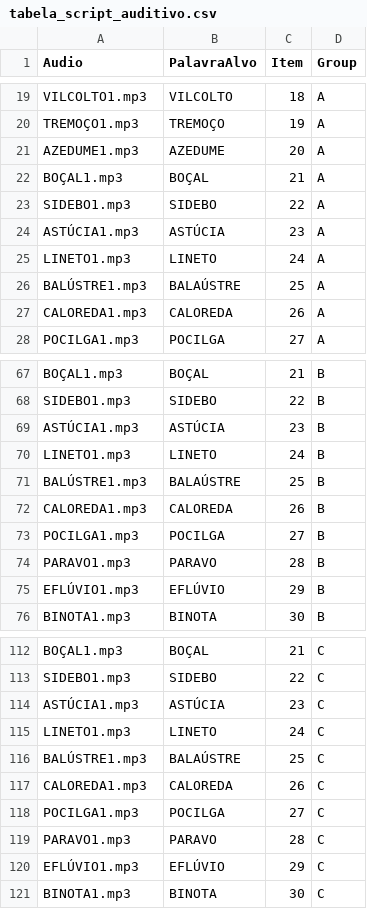
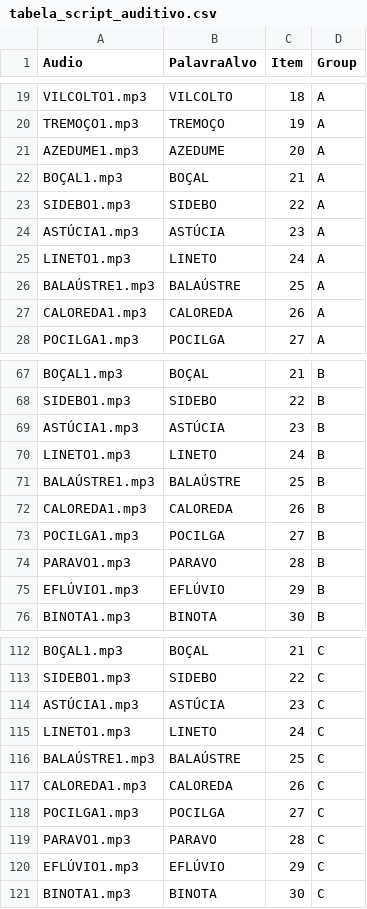
Before and after one commit to fabyoliveirapit/Teste_auditivo, a CSV file: chunk_includes/tabela_script_auditivo.csv, drawn as a sheet; only a part is shown, gaps mark what is left out.

Commit message:
Update tabela_script_auditivo.csv

```diff
--- a/chunk_includes/tabela_script_auditivo.csv
+++ b/chunk_includes/tabela_script_auditivo.csv
@@ -25,3 +25,3 @@ ASTÚCIA1.mp3,ASTÚCIA,23,A
 LINETO1.mp3,LINETO,24,A
-BALÚSTRE1.mp3,BALAÚSTRE,25,A
+BALAÚSTRE1.mp3,BALAÚSTRE,25,A
 CALOREDA1.mp3,CALOREDA,26,A
@@ -70,3 +70,3 @@ ASTÚCIA1.mp3,ASTÚCIA,23,B
 LINETO1.mp3,LINETO,24,B
-BALÚSTRE1.mp3,BALAÚSTRE,25,B
+BALAÚSTRE1.mp3,BALAÚSTRE,25,B
 CALOREDA1.mp3,CALOREDA,26,B
@@ -115,3 +115,3 @@ ASTÚCIA1.mp3,ASTÚCIA,23,C
 LINETO1.mp3,LINETO,24,C
-BALÚSTRE1.mp3,BALAÚSTRE,25,C
+BALAÚSTRE1.mp3,BALAÚSTRE,25,C
 CALOREDA1.mp3,CALOREDA,26,C
```
